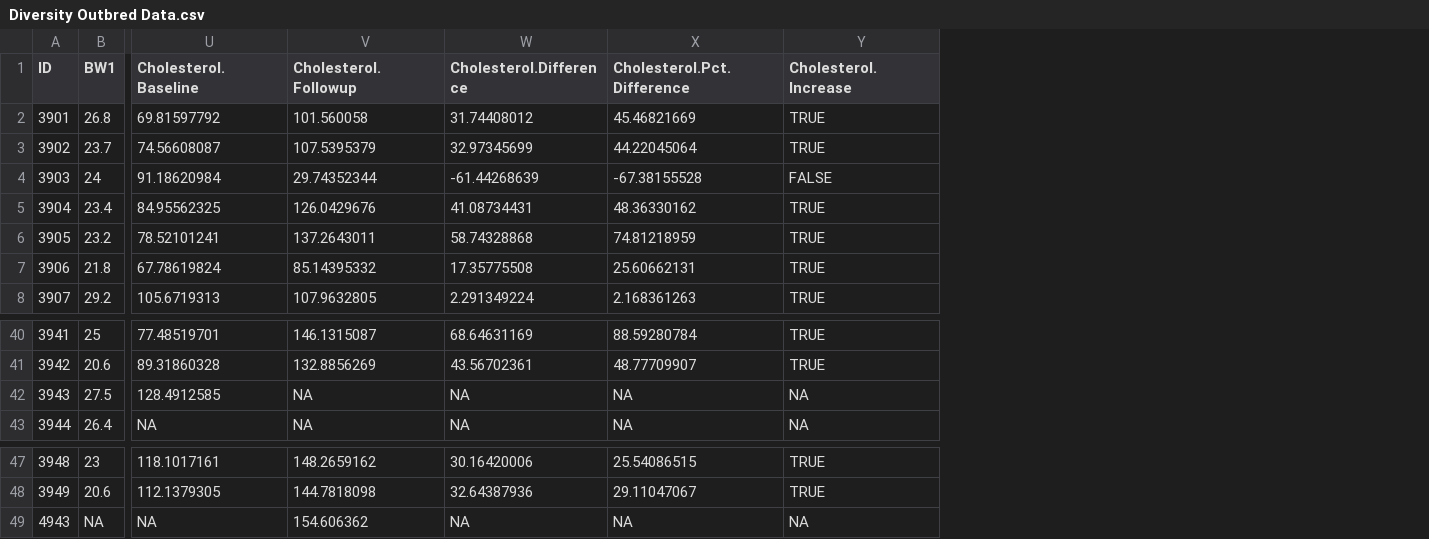
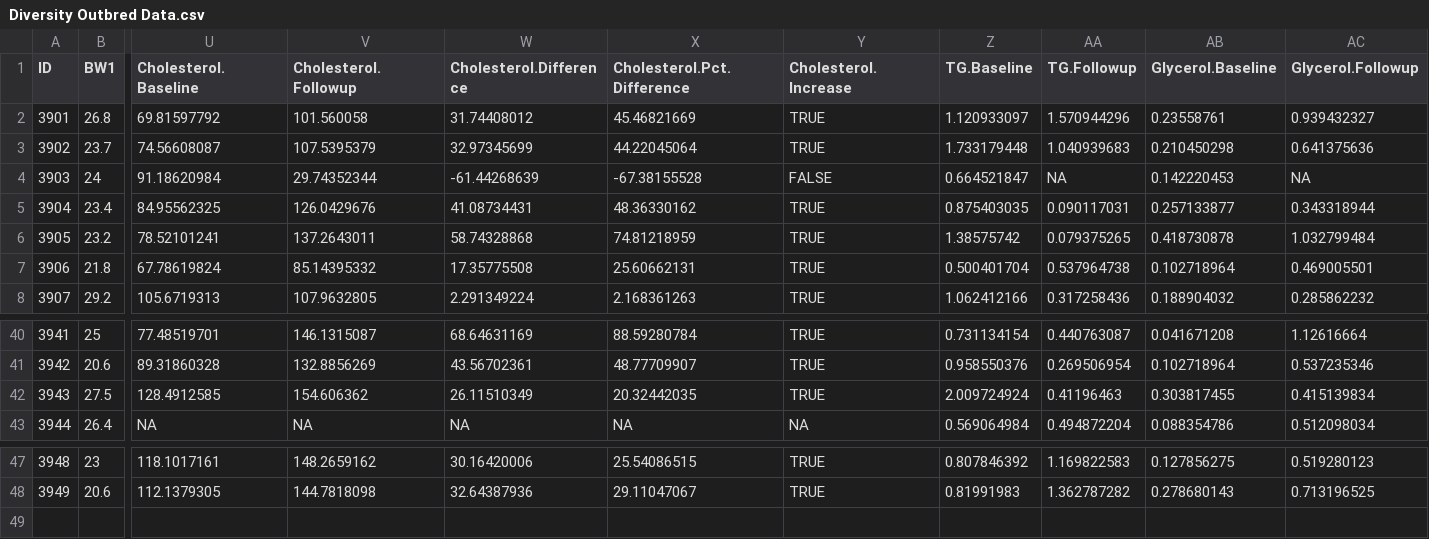
Before and after one commit to BridgesLab/TissueSpecificTscKnockouts, a CSV file: Mouse Data/Diversity Outbred/Diversity Outbred Data.csv, drawn as a sheet; only a part is shown, gaps mark what is left out; removed rows and columns are numbered as before the commit, all else as after; rows hold the shown columns only; the diff names each change by its address in the sheet, - before the commit and + after, or states it on an @@ line.

Commit message:
Added triglyceride data to DO dataset

```diff
--- a/Mouse Data/Diversity Outbred/Diversity Outbred Data.csv
+++ b/Mouse Data/Diversity Outbred/Diversity Outbred Data.csv
+column Z (TG.Baseline), rows 2-8: 1.120933097 | 1.733179448 | 0.664521847 | 0.875403035 | 1.38575742 | 0.500401704 | 1.062412166; rows 40-43: 0.731134154 | 0.958550376 | 2.009724924 | 0.569064984; rows 47-48: 0.807846392 | 0.81991983
+column AA (TG.Followup), rows 2-8: 1.570944296 | 1.040939683 | NA | 0.090117031 | 0.079375265 | 0.537964738 | 0.317258436; rows 40-43: 0.440763087 | 0.269506954 | 0.41196463 | 0.494872204; rows 47-48: 1.169822583 | 1.362787282
+column AB (Glycerol.Baseline), rows 2-8: 0.23558761 | 0.210450298 | 0.142220453 | 0.257133877 | 0.418730878 | 0.102718964 | 0.188904032; rows 40-43: 0.041671208 | 0.102718964 | 0.303817455 | 0.088354786; rows 47-48: 0.127856275 | 0.278680143
+column AC (Glycerol.Followup), rows 2-8: 0.939432327 | 0.641375636 | NA | 0.343318944 | 1.032799484 | 0.469005501 | 0.285862232; rows 40-43: 1.12616664 | 0.537235346 | 0.415139834 | 0.512098034; rows 47-48: 0.519280123 | 0.713196525
-V42 (Cholesterol.Followup): NA
+V42 (Cholesterol.Followup): 154.606362
-W42 (Cholesterol.Difference): NA
+W42 (Cholesterol.Difference): 26.11510349
-X42 (Cholesterol.Pct.Difference): NA
+X42 (Cholesterol.Pct.Difference): 20.32442035
-Y42 (Cholesterol.Increase): NA
+Y42 (Cholesterol.Increase): TRUE
-row 49: 4943 | NA | NA | 154.606362 | NA | NA | NA
```
